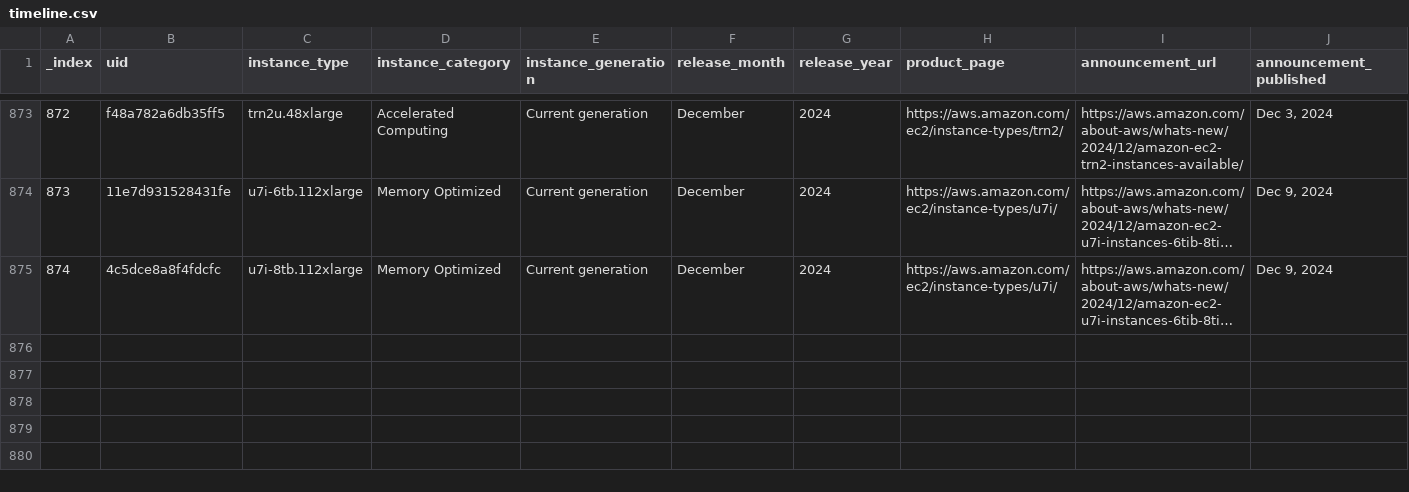
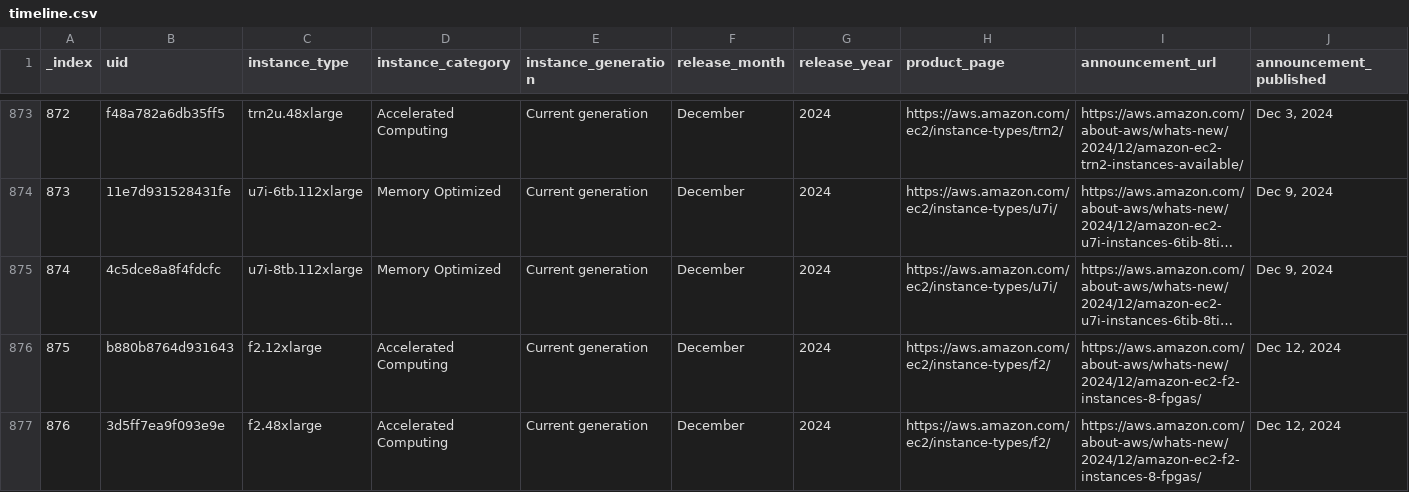
Before and after one commit to nrollr/EC2-timeline, a CSV file: public/data/timeline.csv, drawn as a sheet; only a part is shown, gaps mark what is left out; long unchanged cells end in …; rows hold the shown columns only; the diff names each change by its address in the sheet, - before the commit and + after, or states it on an @@ line.

Commit message:
F2 instances

```diff
--- a/public/data/timeline.csv
+++ b/public/data/timeline.csv
+row 876: 875 | b880b8764d931643 | f2.12xlarge | Accelerated Computing | Current generation | December | 2024 | https://aws.amazon.com/ec2/instance-types/f2/ | https://aws.amazon.com/about-aws/whats-new/2024/12/amazon-ec2-f2-instances-8-fpgas/ | Dec 12, 2024
+row 877: 876 | 3d5ff7ea9f093e9e | f2.48xlarge | Accelerated Computing | Current generation | December | 2024 | https://aws.amazon.com/ec2/instance-types/f2/ | https://aws.amazon.com/about-aws/whats-new/2024/12/amazon-ec2-f2-instances-8-fpgas/ | Dec 12, 2024
```
Also changed, not shown: 6 other files.
